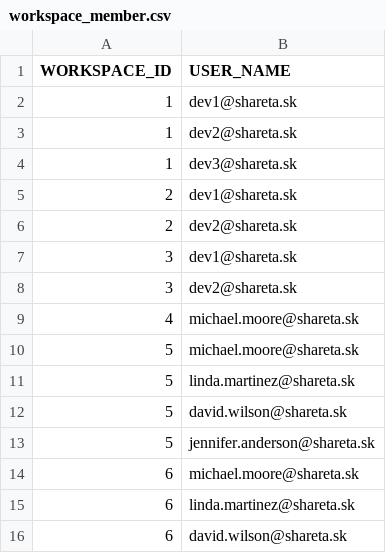
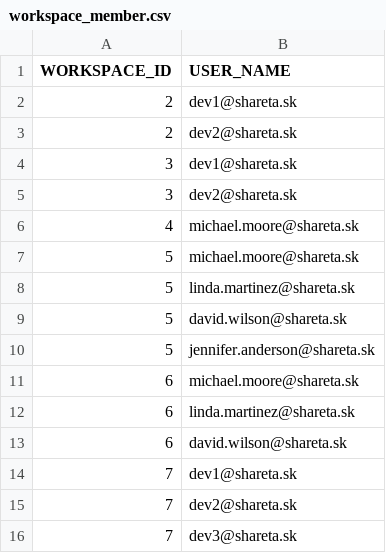
Before and after one commit to sharetask/sharetask, a CSV file: database/src/main/resources/db/migration/dev/workspace_member.csv, drawn as a sheet.

```diff
--- a/database/src/main/resources/db/migration/dev/workspace_member.csv
+++ b/database/src/main/resources/db/migration/dev/workspace_member.csv
@@ -1,5 +1,2 @@
 WORKSPACE_ID,USER_NAME
-1,dev1@shareta.sk
-1,dev2@shareta.sk
-1,dev3@shareta.sk
 2,dev1@shareta.sk
@@ -16 +13,4 @@ WORKSPACE_ID,USER_NAME
 6,david.wilson@shareta.sk
+7,dev1@shareta.sk
+7,dev2@shareta.sk
+7,dev3@shareta.sk
```
Also changed, not shown: database/src/main/resources/db/migration/dev/task.csv, database/src/main/resources/db/migration/dev/workspace.csv, 8 other files.
